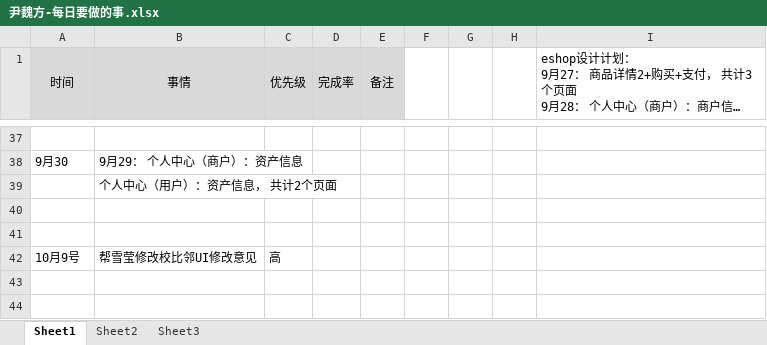
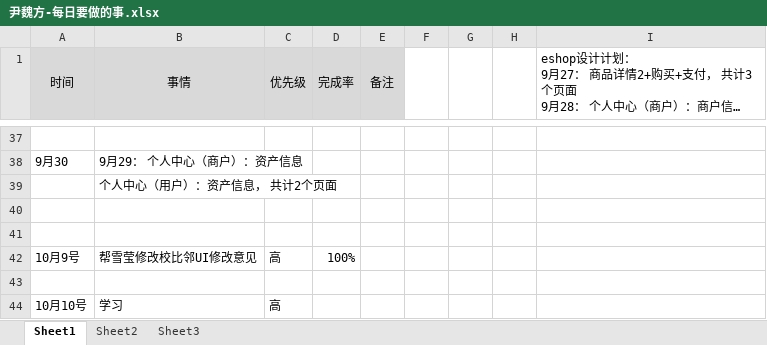
Before and after one commit to bird-start/eshop-doc, an Excel workbook: 交流管理/项目日报/尹魏方-每日要做的事.xlsx, sheet Sheet1, drawn as a sheet; only a part is shown, gaps mark what is left out; long unchanged cells end in …; values as stored, in another font and other column widths than the file's, no borders; the diff names each change by its address in the sheet, - before the commit and + after, or states it on an @@ line.

Commit message:
1212

```diff
--- a/交流管理/项目日报/尹魏方-每日要做的事.xlsx (sheet Sheet1)
+++ b/交流管理/项目日报/尹魏方-每日要做的事.xlsx (sheet Sheet1)
-D42 (完成率): (empty)
+D42 (完成率): 100%
+row 43: (empty)
+row 44: 10月10号 | 学习 | 高
```
